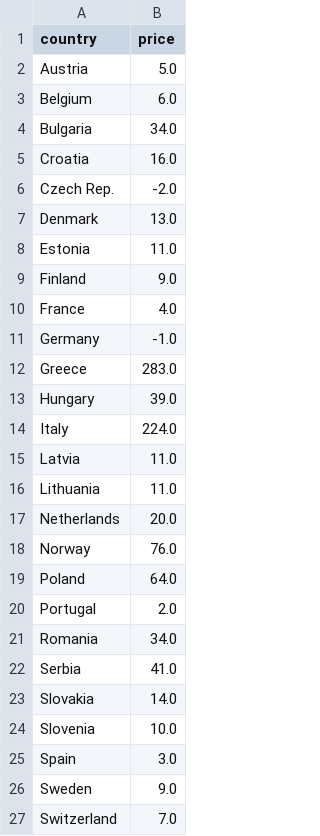
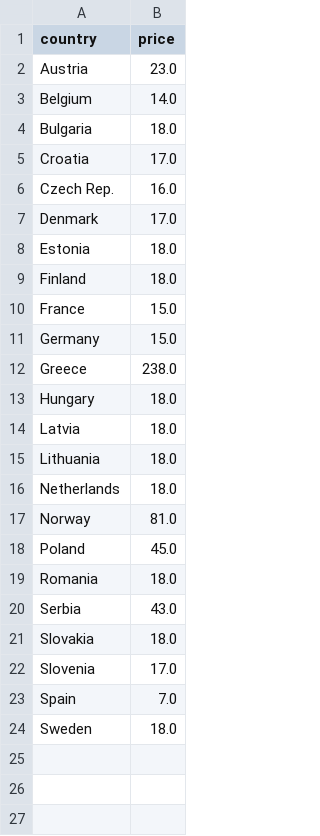
Before and after one commit to laurabejder/auto-update-graph-datawrapper, a CSV file: europaenergy.csv, drawn as a sheet.

```diff
--- a/europaenergy.csv
+++ b/europaenergy.csv
@@ -1,27 +1,24 @@
 country,price
- Austria,5.0
- Belgium,6.0
- Bulgaria,34.0
- Croatia,16.0
- Czech Rep.,-2.0
- Denmark,13.0
- Estonia,11.0
- Finland,9.0
- France,4.0
- Germany,-1.0
- Greece,283.0
- Hungary,39.0
- Italy,224.0
- Latvia,11.0
- Lithuania,11.0
- Netherlands,20.0
- Norway,76.0
- Poland,64.0
- Portugal,2.0
- Romania,34.0
- Serbia,41.0
- Slovakia,14.0
- Slovenia,10.0
- Spain,3.0
- Sweden,9.0
- Switzerland,7.0
+ Austria,23.0
+ Belgium,14.0
+ Bulgaria,18.0
+ Croatia,17.0
+ Czech Rep.,16.0
+ Denmark,17.0
+ Estonia,18.0
+ Finland,18.0
+ France,15.0
+ Germany,15.0
+ Greece,238.0
+ Hungary,18.0
+ Latvia,18.0
+ Lithuania,18.0
+ Netherlands,18.0
+ Norway,81.0
+ Poland,45.0
+ Romania,18.0
+ Serbia,43.0
+ Slovakia,18.0
+ Slovenia,17.0
+ Spain,7.0
+ Sweden,18.0
```
